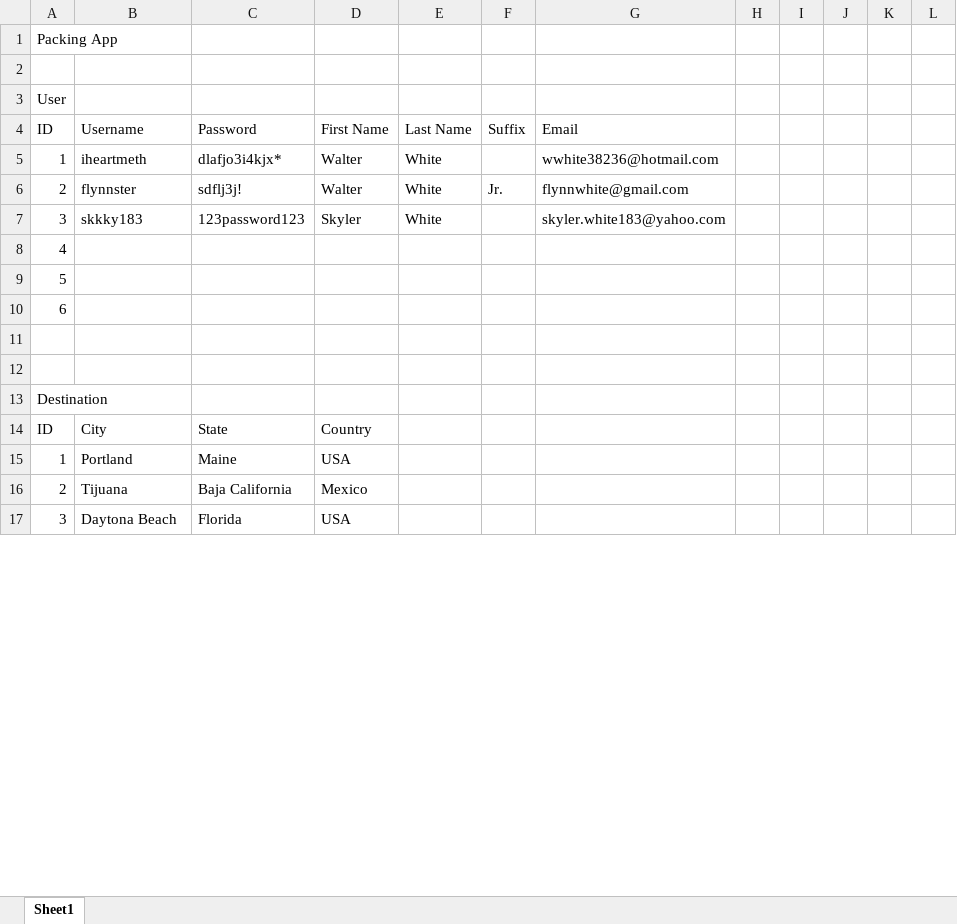
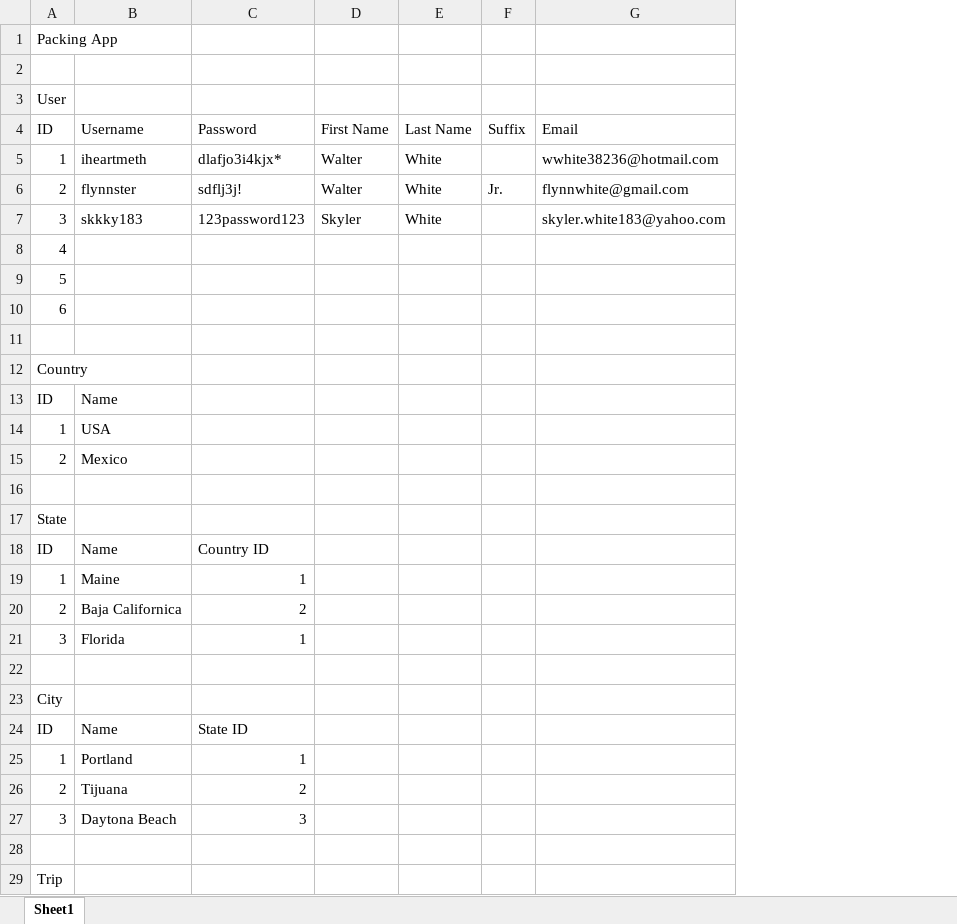
Before and after one commit to lcheng07/week1, an Excel workbook: Packing App Model.xlsx, sheet Sheet1, drawn as a sheet; only a part is shown; values as stored, in another font and other column widths than the file's, no borders; removed rows and columns are numbered as before the commit, all else as after; the diff covers the shown part only; the diff names each change by its address in the sheet, - before the commit and + after, or states it on an @@ line.

Commit message:
updates

```diff
--- a/Packing App Model.xlsx (sheet Sheet1)
+++ b/Packing App Model.xlsx (sheet Sheet1)
-column H, empty
-column I, empty
-column J, empty
-column K, empty
-column L, empty
+row 12: Country
+row 13: ID | Name
+row 14: 1 | USA
+row 15: 2 | Mexico
-A17: Destination
+A17: State
+row 18: ID | Name | Country ID
+row 19: 1 | Maine | 1
+row 20: 2 | Baja Californica | 2
+row 21: 3 | Florida | 1
+row 22: (empty)
+row 23: City
-B24: City
+B24: Name
-C24: State
+C24: State ID
-D24: Country
+D24: (empty)
-C25: Maine
+C25: 1
-D25: USA
+D25: (empty)
-C26: Baja California
+C26: 2
-D26: Mexico
+D26: (empty)
-C27: Florida
+C27: 3
-D27: USA
+D27: (empty)
+row 28: (empty)
@@ row 23 moved to row 29: Trip @@
```
Also changed, not shown: 33 added rows, 13 removed rows and 8 edited cells elsewhere in this sheet.
